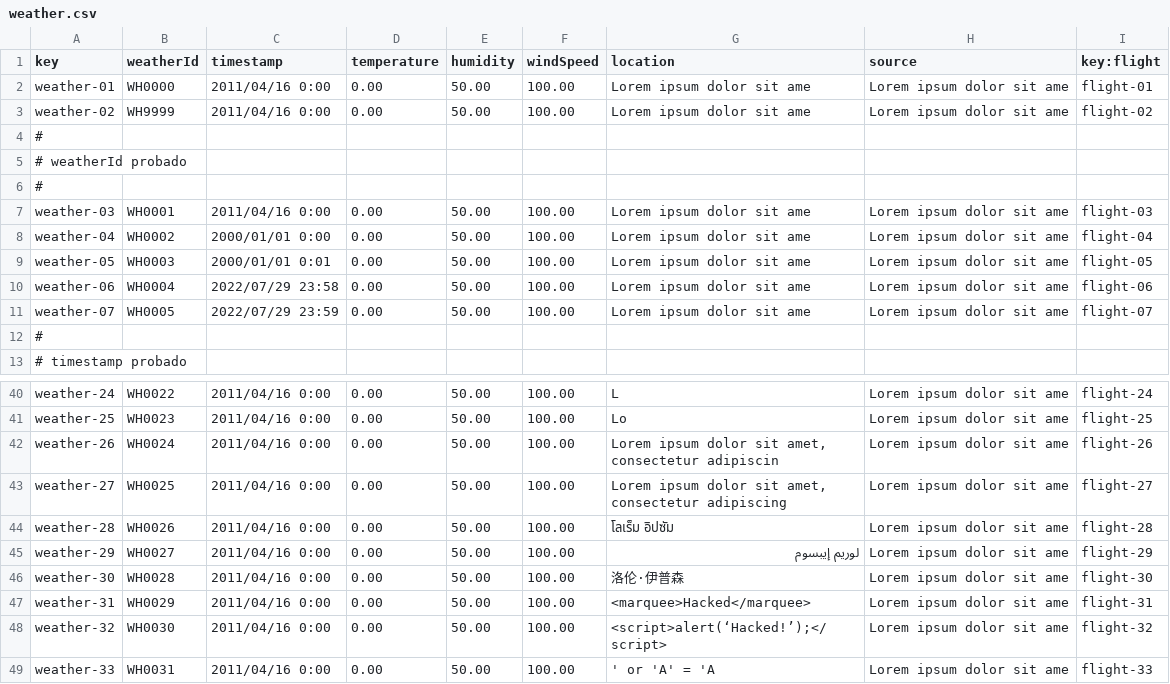
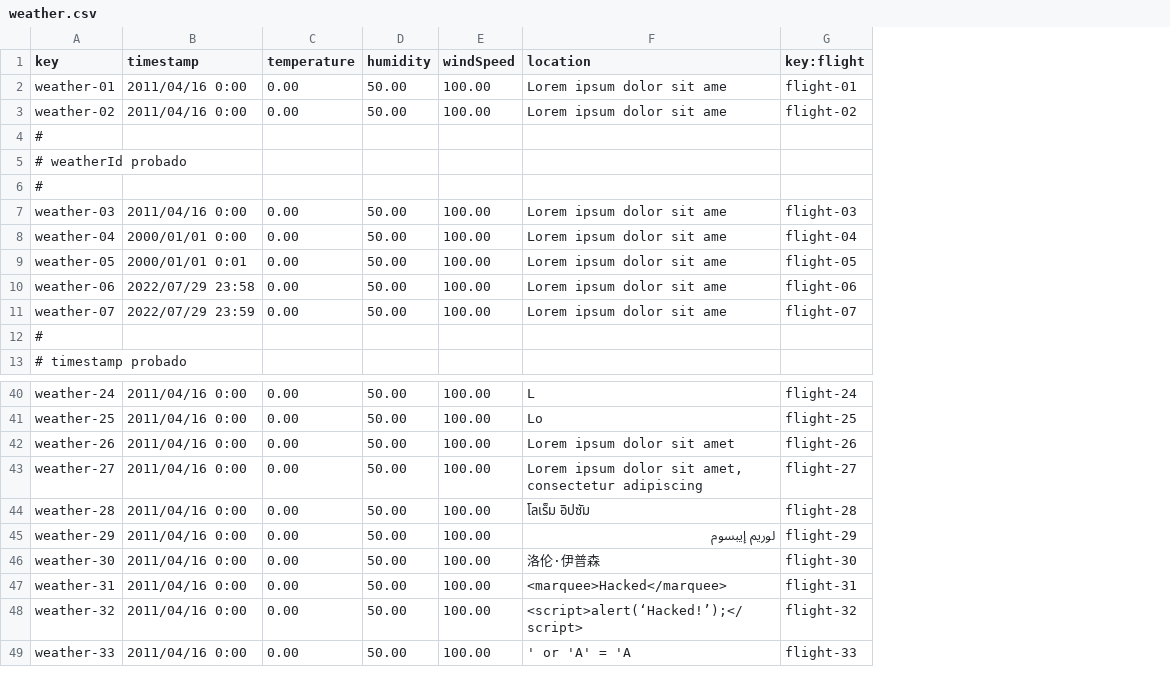
Before and after one commit to PDJ6975/Acme-ANS-D04-25.5.0, a CSV file: src/main/resources/WEB-INF/data/sample/weather.csv, drawn as a sheet; only a part is shown, gaps mark what is left out; removed rows and columns are numbered as before the commit, all else as after; the diff names each change by its address in the sheet, - before the commit and + after, or states it on an @@ line.

```diff
--- a/src/main/resources/WEB-INF/data/sample/weather.csv
+++ b/src/main/resources/WEB-INF/data/sample/weather.csv
-column B (weatherId), rows 2-11: WH0000 | WH9999 |  |  |  | WH0001 | WH0002 | WH0003 | WH0004 | WH0005; rows 40-49: WH0022 | WH0023 | WH0024 | WH0025 | WH0026 | WH0027 | WH0028 | WH0029 | WH0030 | WH0031
-column H (source), rows 2-11: Lorem ipsum dolor sit ame | Lorem ipsum dolor sit ame |  |  |  | Lorem ipsum dolor sit ame | Lorem ipsum dolor sit ame | Lorem ipsum dolor sit ame | Lorem ipsum dolor sit ame | Lorem ipsum dolor sit ame; rows 40-49: all Lorem ipsum dolor sit ame
-F42 (location): Lorem ipsum dolor sit amet, consectetur adipiscin
+F42 (location): Lorem ipsum dolor sit amet
```
Also changed, not shown: src/main/resources/WEB-INF/data/sample/flight.csv, src/main/resources/WEB-INF/data/sample/manager.csv, 9 other files.
